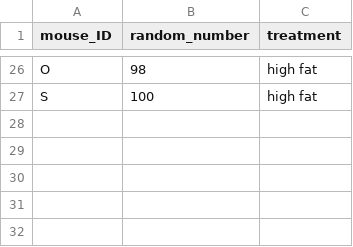
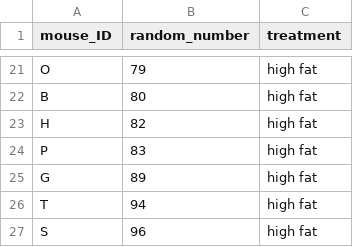
Before and after one commit to carpentries-incubator/statistical-experimental-design, a CSV file: data/random-assign.csv, drawn as a sheet; only a part is shown, gaps mark what is left out; the diff covers the shown part only.

```diff
--- a/data/random-assign.csv
+++ b/data/random-assign.csv
@@ -26,2 +21,7 @@
-"O",98,"high fat"
-"S",100,"high fat"
+"O",79,"high fat"
+"B",80,"high fat"
+"H",82,"high fat"
+"P",83,"high fat"
+"G",89,"high fat"
+"T",94,"high fat"
+"S",96,"high fat"
```
Also changed, not shown: 14 added rows, 19 removed rows and 6 edited cells elsewhere in this file, 2 other files.
